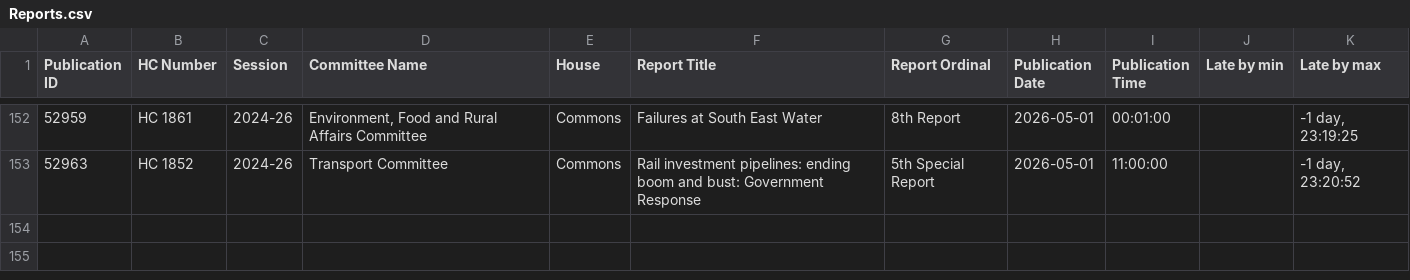
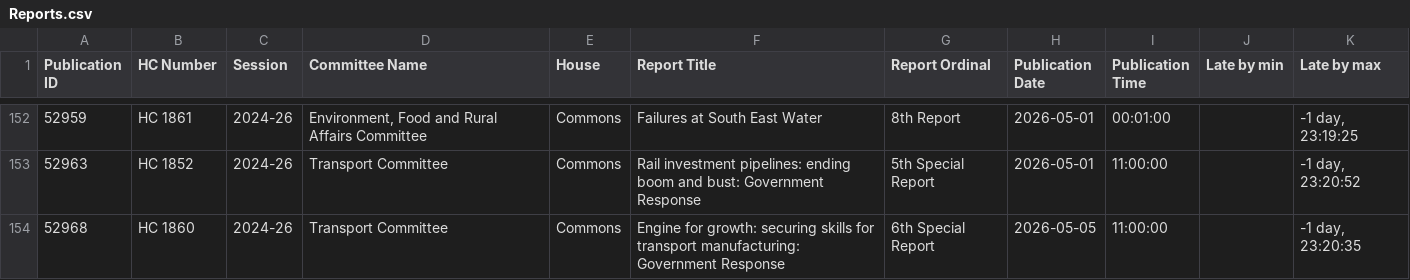
Before and after one commit to HOC-SCT-DAP/ScheduledReportMonitor, a CSV file: docs/Reports.csv, drawn as a sheet; only a part is shown, gaps mark what is left out.

```diff
--- a/docs/Reports.csv
+++ b/docs/Reports.csv
@@ -153 +153,2 @@
 52963,HC 1852,2024-26,Transport Committee,Commons,Rail investment pipelines: ending boom and bust: Government Response,5th Special Report,2026-05-01,11:00:00,,"-1 day, 23:20:52"
+52968,HC 1860,2024-26,Transport Committee,Commons,Engine for growth: securing skills for transport manufacturing: Government Response,6th Special Report,2026-05-05,11:00:00,,"-1 day, 23:20:35"
```
Also changed, not shown: docs/Scans.csv.
